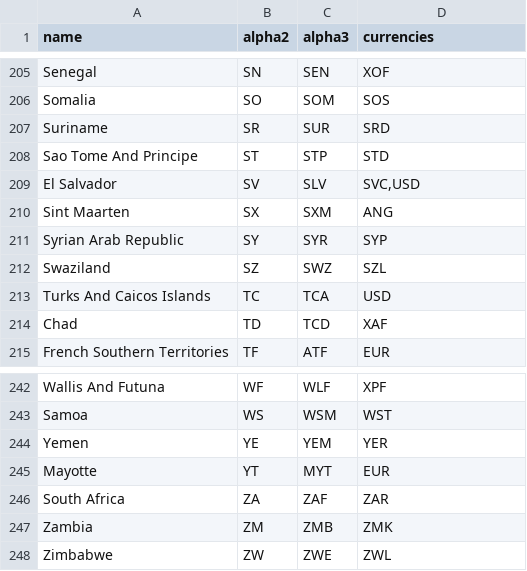
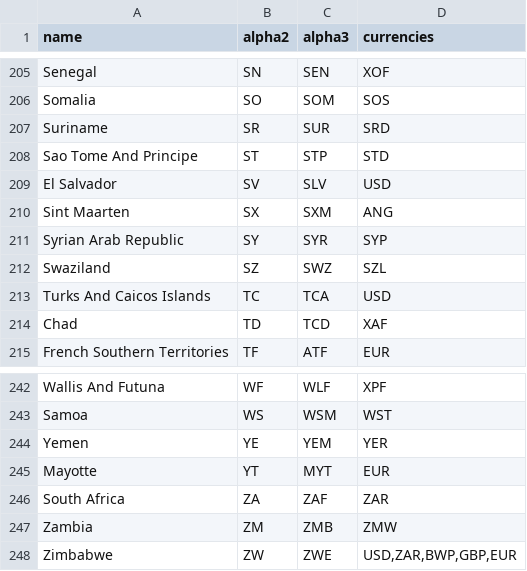
Before and after one commit to OpenBookPrices/country-data, a CSV file: data/countries.csv, drawn as a sheet; only a part is shown, gaps mark what is left out.

Commit message:
Test that all currencies are known (and correct the ones that weren't)

```diff
--- a/data/countries.csv
+++ b/data/countries.csv
@@ -208,3 +208,3 @@ Suriname,SR,SUR,SRD
 Sao Tome And Principe,ST,STP,STD
-El Salvador,SV,SLV,"SVC,USD"
+El Salvador,SV,SLV,"USD"
 Sint Maarten,SX,SXM,ANG
@@ -246,3 +246,3 @@ Mayotte,YT,MYT,EUR
 South Africa,ZA,ZAF,ZAR
-Zambia,ZM,ZMB,ZMK
-Zimbabwe,ZW,ZWE,ZWL
+Zambia,ZM,ZMB,ZMW
+Zimbabwe,ZW,ZWE,"USD,ZAR,BWP,GBP,EUR"
```
Also changed, not shown: 2 other files.
